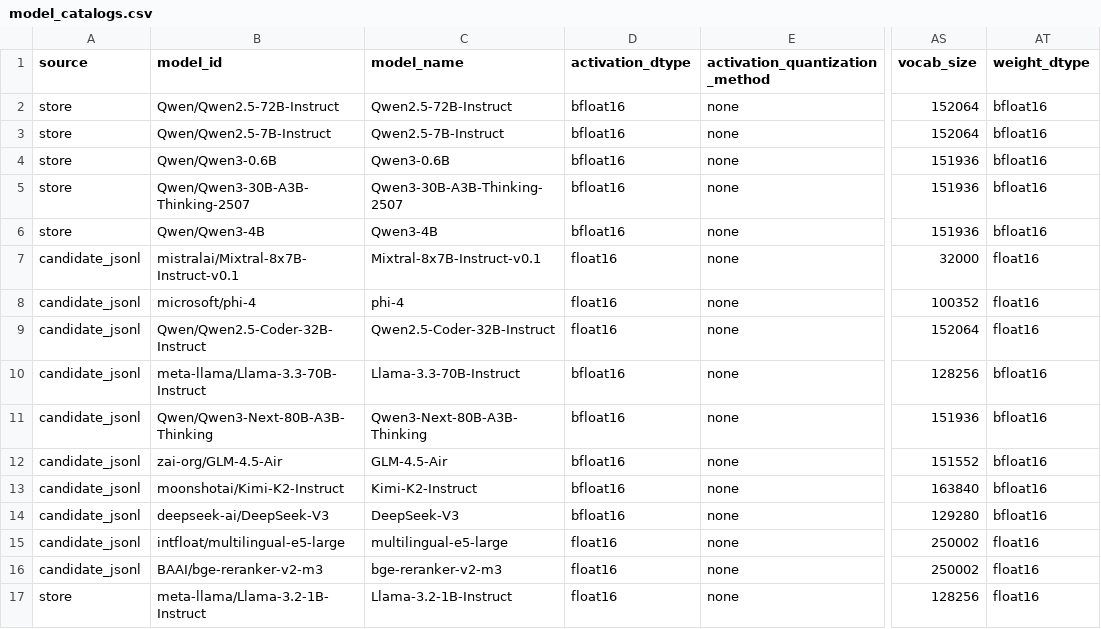
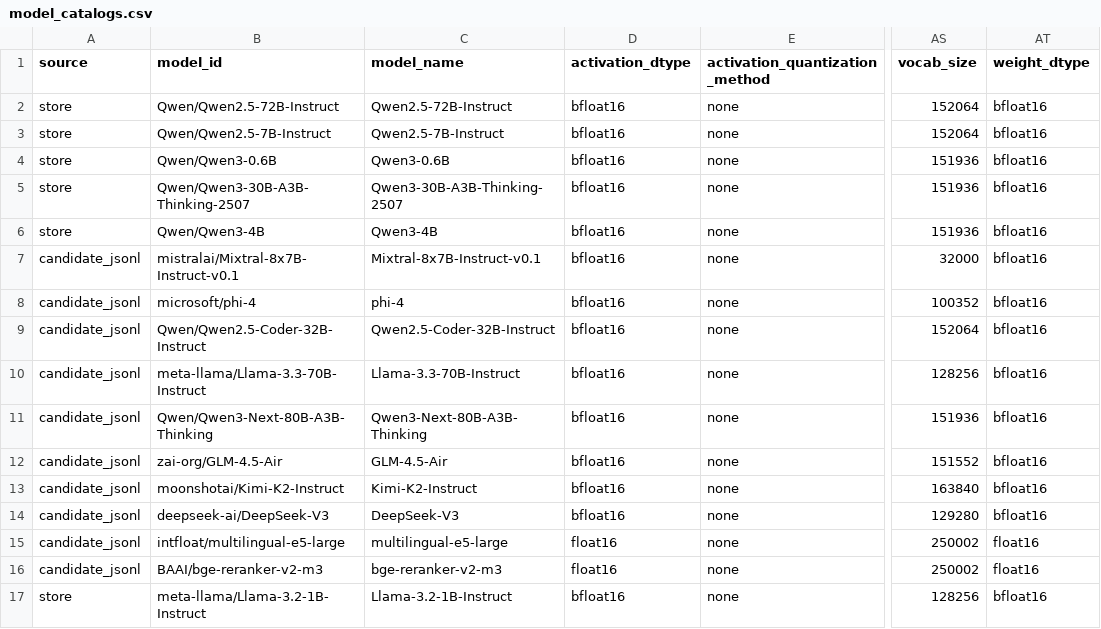
Before and after one commit to Tandemn-Labs/tandemn-sim, a CSV file: benchmarks/model_catalogs.csv, drawn as a sheet; only a part is shown, gaps mark what is left out; the diff names each change by its address in the sheet, - before the commit and + after, or states it on an @@ line.

Commit message:
[real gpus quantization] changed the quantization as per downloaded model]

```diff
--- a/benchmarks/model_catalogs.csv
+++ b/benchmarks/model_catalogs.csv
-D7:D9 (activation_dtype): float16
+D7:D9 (activation_dtype): bfloat16
-AT7:AT9 (weight_dtype): float16
+AT7:AT9 (weight_dtype): bfloat16
-D17 (activation_dtype): float16
+D17 (activation_dtype): bfloat16
-AT17 (weight_dtype): float16
+AT17 (weight_dtype): bfloat16
```
Also changed, not shown: 1 other file.
